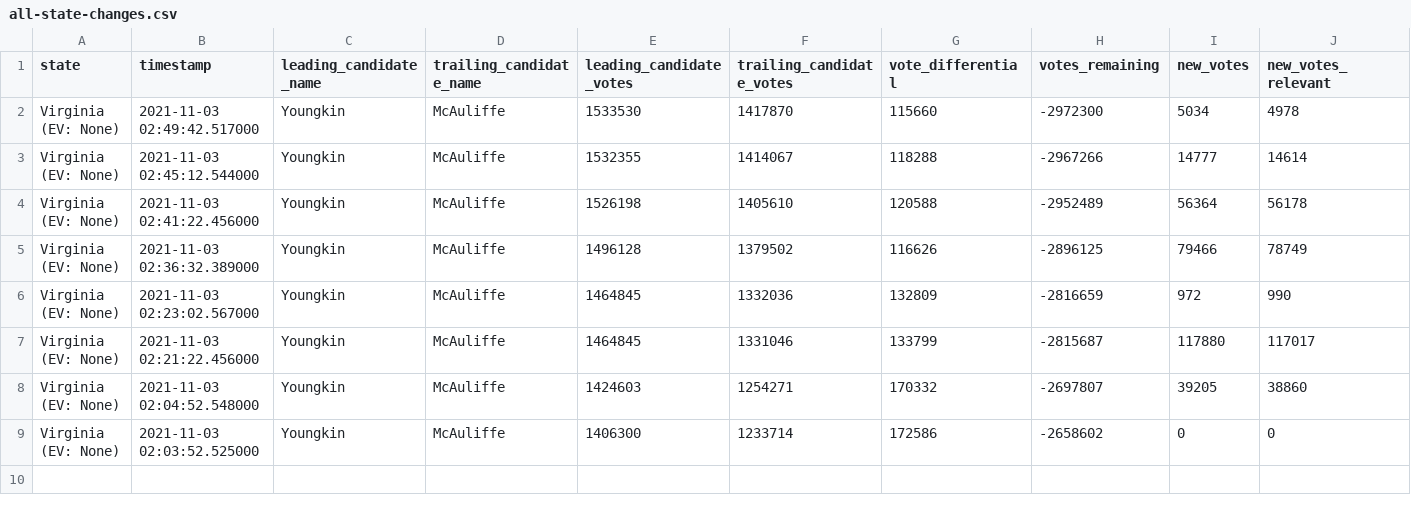
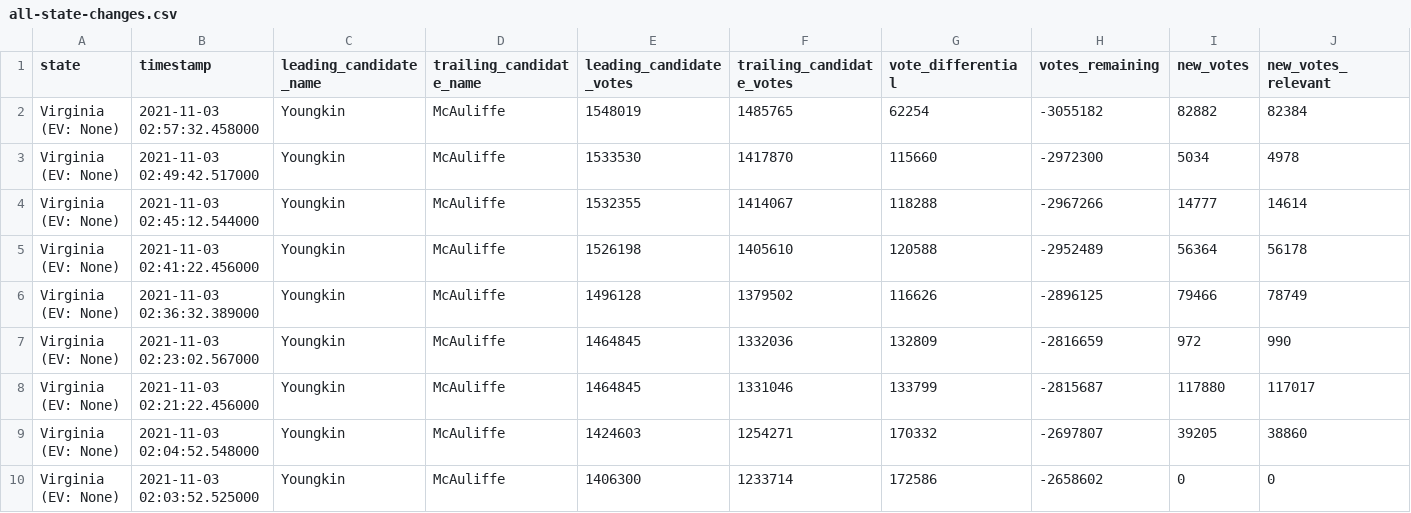
Before and after one commit to frewsxcv/nyt-2021-election-scraper, a CSV file: all-state-changes.csv, drawn as a sheet; only a part is shown; rows hold the shown columns only; the diff names each change by its address in the sheet, - before the commit and + after, or states it on an @@ line.

```diff
--- a/all-state-changes.csv
+++ b/all-state-changes.csv
+row 2: Virginia (EV: None) | 2021-11-03 02:57:32.458000 | Youngkin | McAuliffe | 1548019 | 1485765 | 62254 | -3055182 | 82882 | 82384
```
Also changed, not shown: battleground-state-changes.csv, 8 other files.
